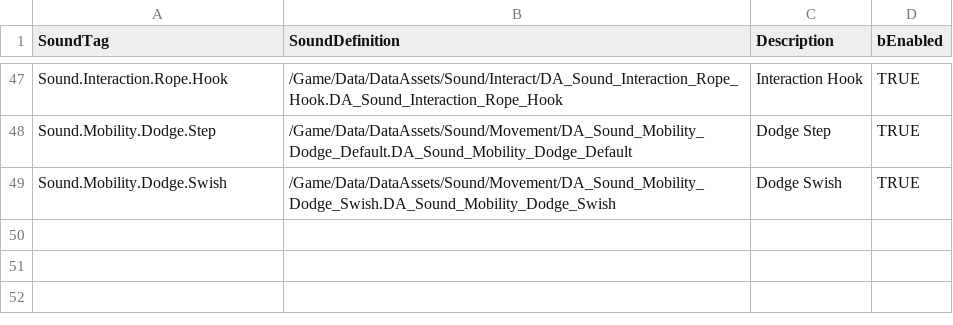
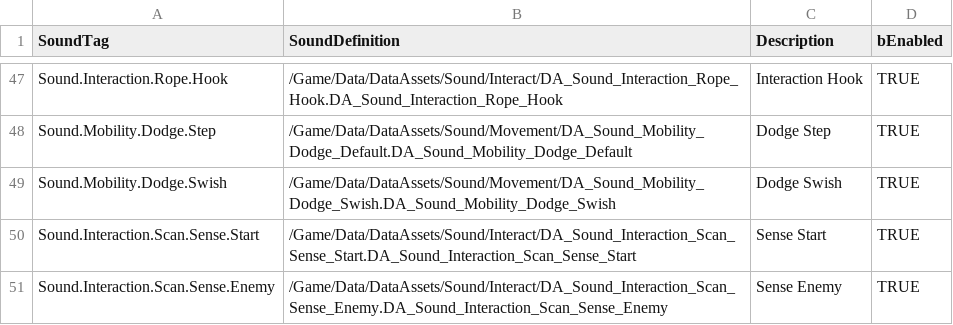
Before and after one commit to FeelJoony/KORAProject, a CSV file: Content/Data/CSV/SoundDefinitionData.csv, drawn as a sheet; only a part is shown, gaps mark what is left out; the diff names each change by its address in the sheet, - before the commit and + after, or states it on an @@ line.

Commit message:
Scan Sound
1.Scan_Sense_Start,Scan_Sense_Enemy Tag 추가[GameplayCue, SoundTag, CombatTag]
2.DA_Sound Scan Start, Enemy 작성
3.Sound SCV 업데이트

```diff
--- a/Content/Data/CSV/SoundDefinitionData.csv
+++ b/Content/Data/CSV/SoundDefinitionData.csv
+row 50: Sound.Interaction.Scan.Sense.Start | /Game/Data/DataAssets/Sound/Interact/DA_Sound_Interaction_Scan_Sense_Start.DA_Sound_Interaction_Scan_Sense_Start | Sense Start | TRUE
+row 51: Sound.Interaction.Scan.Sense.Enemy | /Game/Data/DataAssets/Sound/Interact/DA_Sound_Interaction_Scan_Sense_Enemy.DA_Sound_Interaction_Scan_Sense_Enemy | Sense Enemy | TRUE
```
Also changed, not shown: 12 other files.
